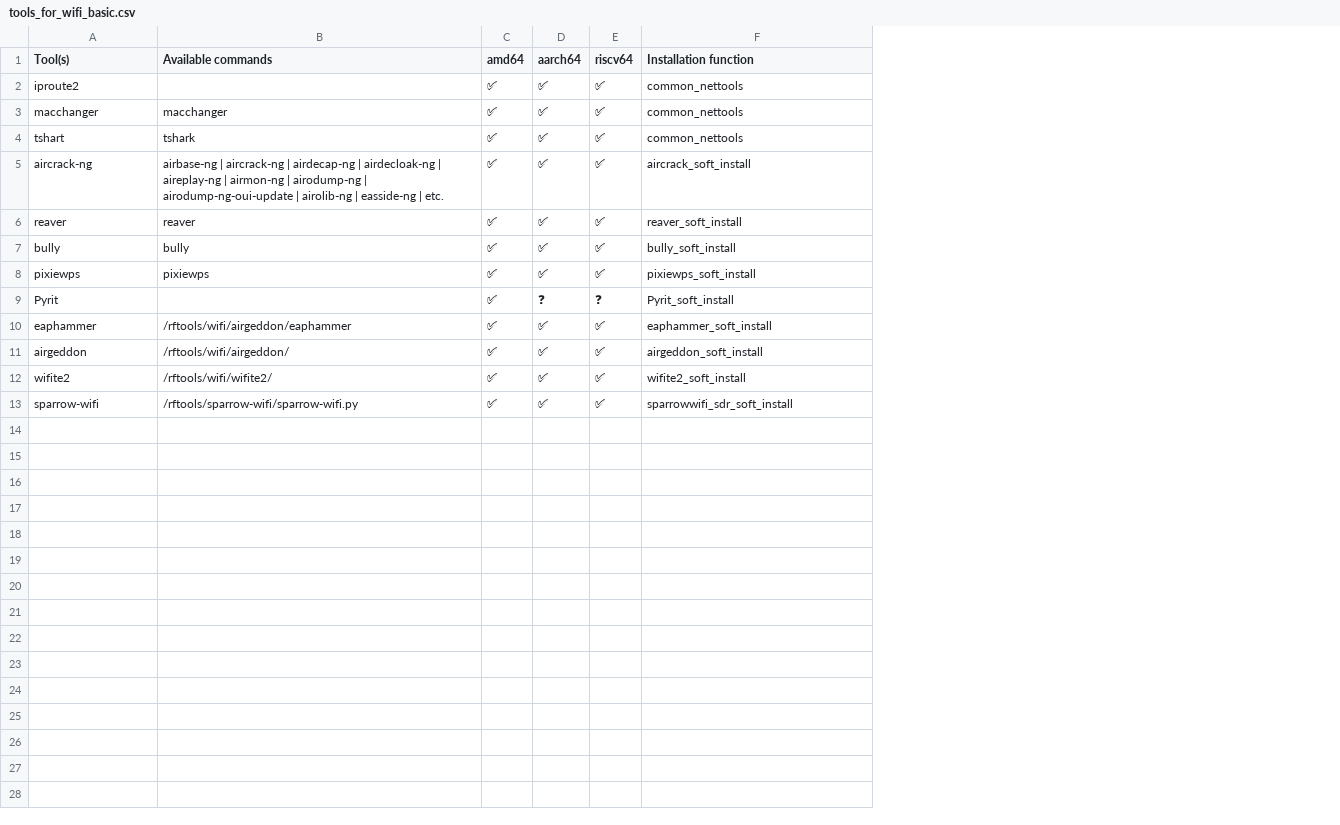
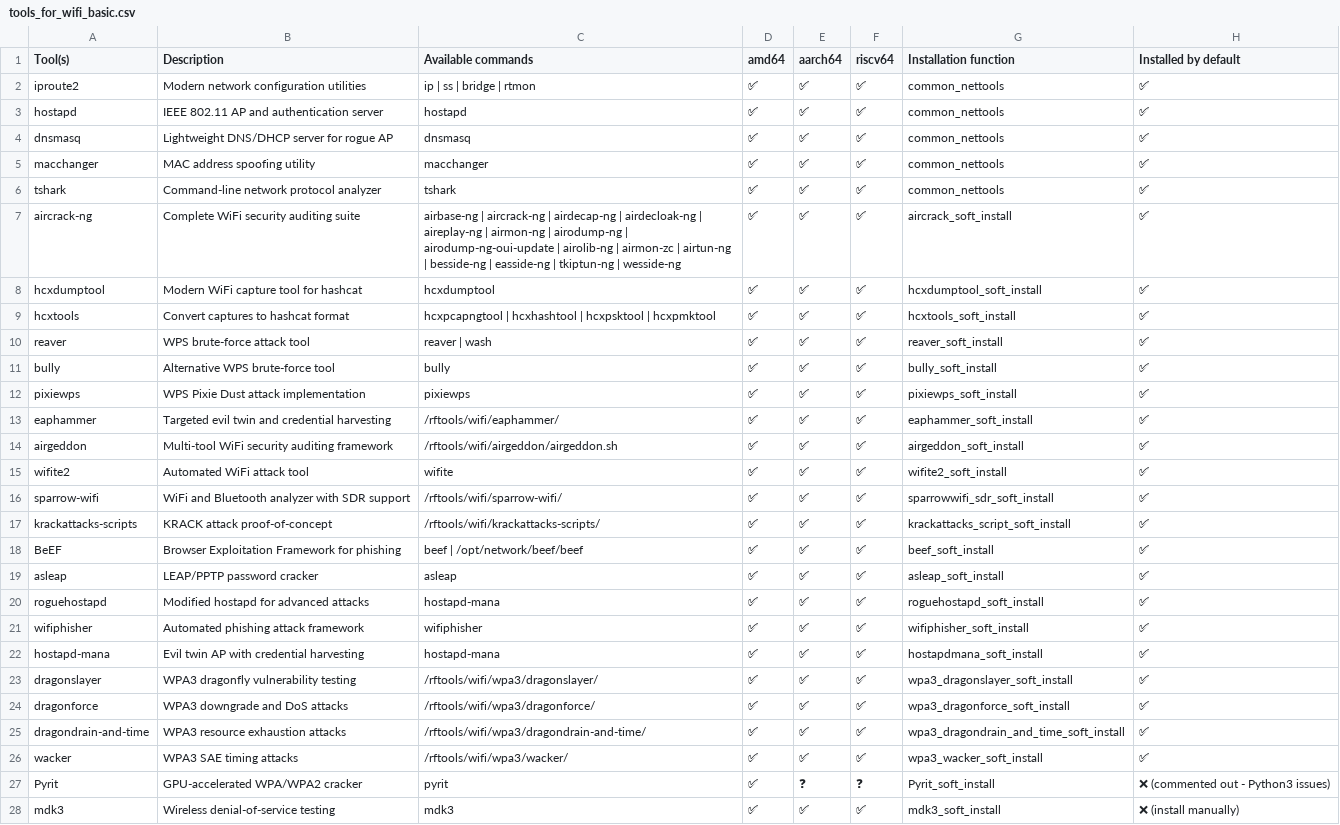
Before and after one commit to PentHertz/rfswift-doc-v2, a CSV file: content/docs/guide/tools_for_wifi_basic.csv, drawn as a sheet; only a part is shown; removed rows and columns are numbered as before the commit, all else as after; the diff covers the shown part only; the diff names each change by its address in the sheet, - before the commit and + after, or states it on an @@ line.

```diff
--- a/content/docs/guide/tools_for_wifi_basic.csv
+++ b/content/docs/guide/tools_for_wifi_basic.csv
+column B (Description), row 2: Modern network configuration utilities; rows 5-7: MAC address spoofing utility | Command-line network protocol analyzer | Complete WiFi security auditing suite; rows 10-16: WPS brute-force attack tool | Alternative WPS brute-force tool | WPS Pixie Dust attack implementation | Targeted evil twin and credential harvesting | Multi-tool WiFi security auditing framework | Automated WiFi attack tool | WiFi and Bluetooth analyzer with SDR support
+column H (Installed by default), row 2: ✅; rows 5-7: all ✅; rows 10-16: all ✅
-C2 (Available commands): (empty)
+C2 (Available commands): ip | ss | bridge | rtmon
+row 3: hostapd | IEEE 802.11 AP and authentication server | hostapd | ✅ | ✅ | ✅ | common_nettools | ✅
+row 4: dnsmasq | Lightweight DNS/DHCP server for rogue AP | dnsmasq | ✅ | ✅ | ✅ | common_nettools | ✅
-A6 (Tool(s)): tshart
+A6 (Tool(s)): tshark
-C7 (Available commands): …airolib-ng | easside-ng | etc.
+C7 (Available commands): …airolib-ng | airmon-zc | airtun-ng | besside-ng | easside-ng | tkiptun-ng | wesside-ng
+row 8: hcxdumptool | Modern WiFi capture tool for hashcat | hcxdumptool | ✅ | ✅ | ✅ | hcxdumptool_soft_install | ✅
+row 9: hcxtools | Convert captures to hashcat format | hcxpcapngtool | hcxhashtool | hcxpsktool | hcxpmktool | ✅ | ✅ | ✅ | hcxtools_soft_install | ✅
-C10 (Available commands): reaver
+C10 (Available commands): reaver | wash
-row 9: Pyrit |  | ✅ | ❓ | ❓ | Pyrit_soft_install
-C13 (Available commands): /rftools/wifi/airgeddon/eaphammer
+C13 (Available commands): /rftools/wifi/eaphammer/
-C14 (Available commands): /rftools/wifi/airgeddon/
+C14 (Available commands): /rftools/wifi/airgeddon/airgeddon.sh
-C15 (Available commands): /rftools/wifi/wifite2/
+C15 (Available commands): wifite
-C16 (Available commands): /rftools/sparrow-wifi/sparrow-wifi.py
+C16 (Available commands): /rftools/wifi/sparrow-wifi/
+row 17: krackattacks-scripts | KRACK attack proof-of-concept | /rftools/wifi/krackattacks-scripts/ | ✅ | ✅ | ✅ | krackattacks_script_soft_install | ✅
+row 18: BeEF | Browser Exploitation Framework for phishing | beef | /opt/network/beef/beef | ✅ | ✅ | ✅ | beef_soft_install | ✅
+row 19: asleap | LEAP/PPTP password cracker | asleap | ✅ | ✅ | ✅ | asleap_soft_install | ✅
+row 20: roguehostapd | Modified hostapd for advanced attacks | hostapd-mana | ✅ | ✅ | ✅ | roguehostapd_soft_install | ✅
+row 21: wifiphisher | Automated phishing attack framework | wifiphisher | ✅ | ✅ | ✅ | wifiphisher_soft_install | ✅
+row 22: hostapd-mana | Evil twin AP with credential harvesting | hostapd-mana | ✅ | ✅ | ✅ | hostapdmana_soft_install | ✅
+row 23: dragonslayer | WPA3 dragonfly vulnerability testing | /rftools/wifi/wpa3/dragonslayer/ | ✅ | ✅ | ✅ | wpa3_dragonslayer_soft_install | ✅
+row 24: dragonforce | WPA3 downgrade and DoS attacks | /rftools/wifi/wpa3/dragonforce/ | ✅ | ✅ | ✅ | wpa3_dragonforce_soft_install | ✅
+row 25: dragondrain-and-time | WPA3 resource exhaustion attacks | /rftools/wifi/wpa3/dragondrain-and-time/ | ✅ | ✅ | ✅ | wpa3_dragondrain_and_time_soft_install | ✅
+row 26: wacker | WPA3 SAE timing attacks | /rftools/wifi/wpa3/wacker/ | ✅ | ✅ | ✅ | wpa3_wacker_soft_install | ✅
+row 27: Pyrit | GPU-accelerated WPA/WPA2 cracker | pyrit | ✅ | ❓ | ❓ | Pyrit_soft_install | ❌ (commented out - Python3 issues)
+row 28: mdk3 | Wireless denial-of-service testing | mdk3 | ✅ | ✅ | ✅ | mdk3_soft_install | ❌ (install manually)
```
Also changed, not shown: 2 added rows elsewhere in this file, content/docs/guide/tools_for_network.csv, content/docs/guide/tools_for_reversing.csv, 13 other files.
